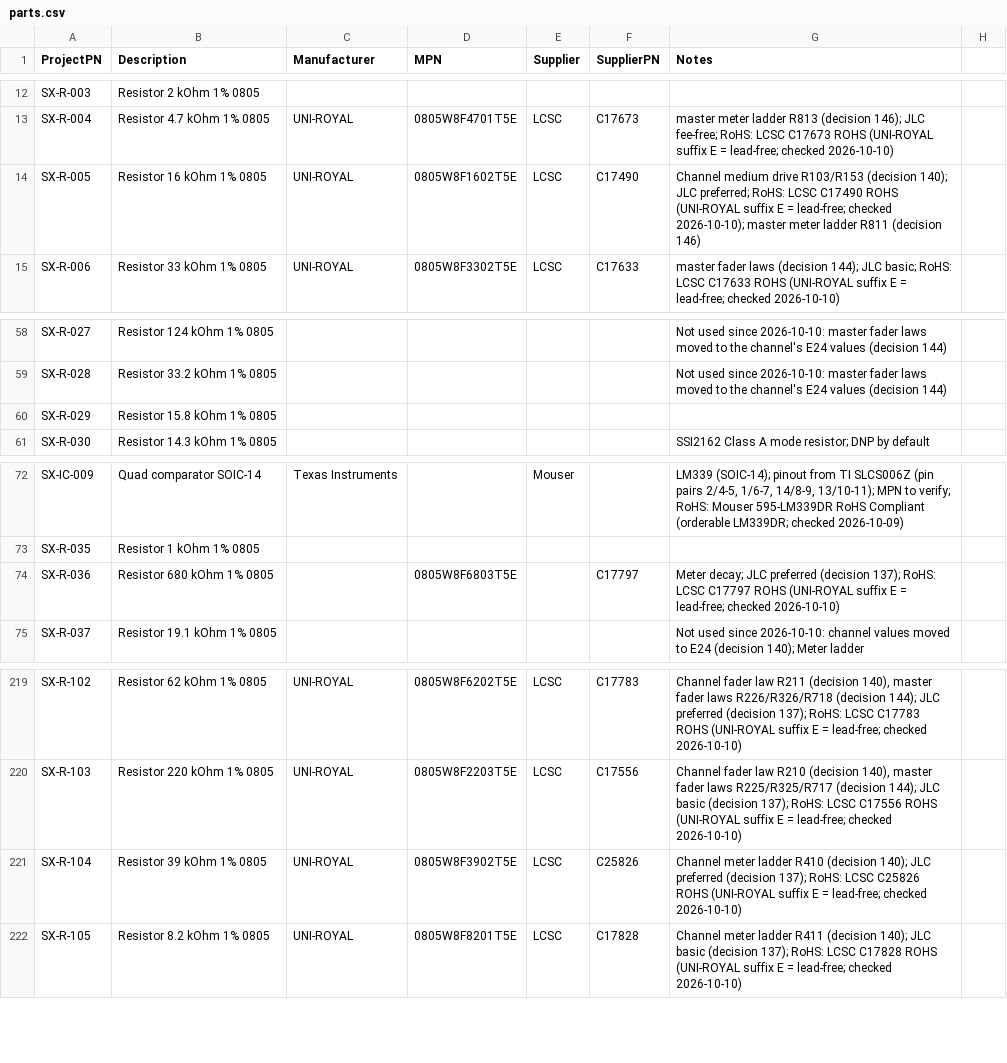
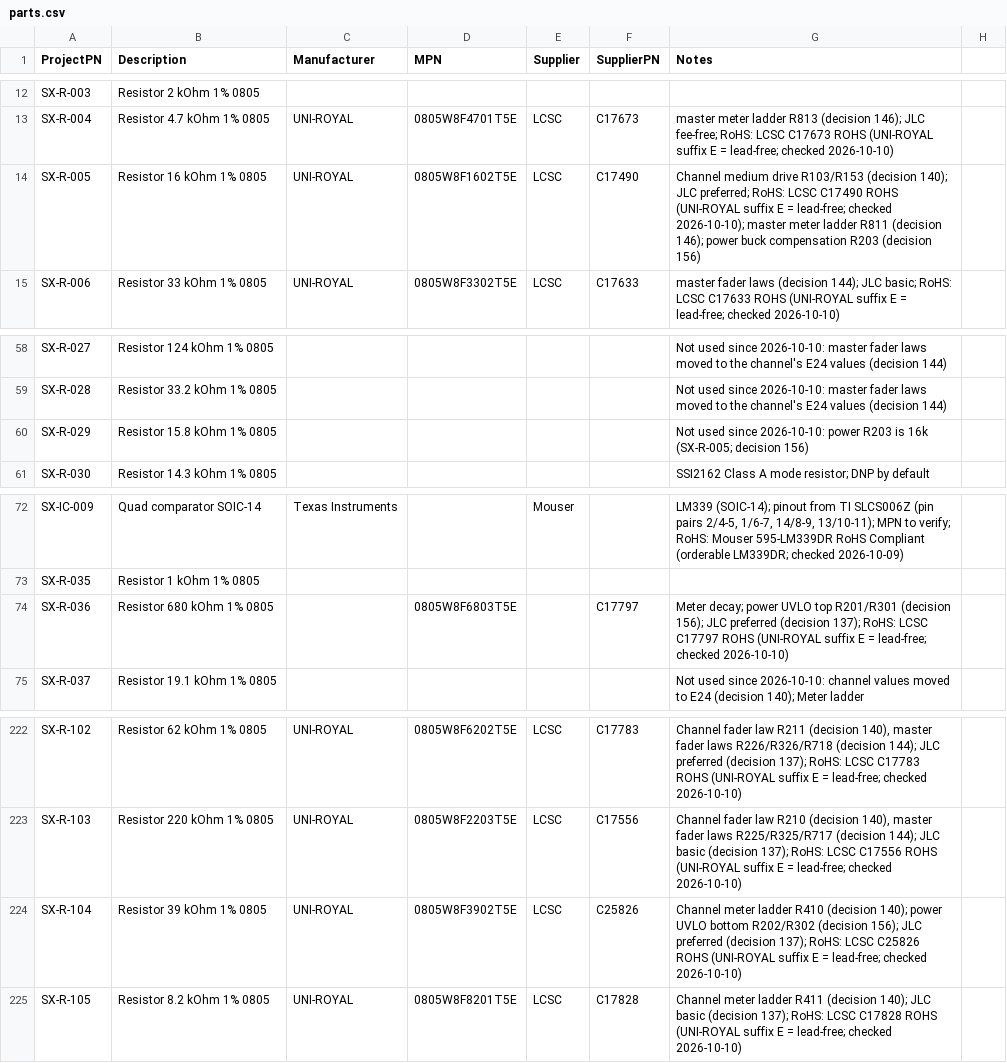
Before and after one commit to plektra/syntsamix, a CSV file: docs/parts.csv, drawn as a sheet; only a part is shown, gaps mark what is left out; the diff covers the shown part only.

```diff
--- a/docs/parts.csv
+++ b/docs/parts.csv
@@ -13,3 +13,3 @@ SX-R-003,Resistor 2 kOhm 1% 0805,,,,,
 SX-R-004,Resistor 4.7 kOhm 1% 0805,UNI-ROYAL,0805W8F4701T5E,LCSC,C17673,master meter ladder R813 (decision 146); JLC fee-free; RoHS: LCSC C17673 ROHS (UNI-ROYAL suffix E = lead-free; checked 2026-10-10)
-SX-R-005,Resistor 16 kOhm 1% 0805,UNI-ROYAL,0805W8F1602T5E,LCSC,C17490,Channel medium drive R103/R153 (decision 140); JLC preferred; RoHS: LCSC C17490 ROHS (UNI-ROYAL suffix E = lead-free; checked 2026-10-10); master meter ladder R811 (decision 146)
+SX-R-005,Resistor 16 kOhm 1% 0805,UNI-ROYAL,0805W8F1602T5E,LCSC,C17490,Channel medium drive R103/R153 (decision 140); JLC preferred; RoHS: LCSC C17490 ROHS (UNI-ROYAL suffix E = lead-free; checked 2026-10-10); master meter ladder R811 (decision 146); power buck compensation R203 (decision 156)
 SX-R-006,Resistor 33 kOhm 1% 0805,UNI-ROYAL,0805W8F3302T5E,LCSC,C17633,master fader laws (decision 144); JLC basic; RoHS: LCSC C17633 ROHS (UNI-ROYAL suffix E = lead-free; checked 2026-10-10)
@@ -59,3 +59,3 @@ SX-R-027,Resistor 124 kOhm 1% 0805,,,,,Not used since 2026-10-10: master fader l
 SX-R-028,Resistor 33.2 kOhm 1% 0805,,,,,Not used since 2026-10-10: master fader laws moved to the channel's E24 values (decision 144)
-SX-R-029,Resistor 15.8 kOhm 1% 0805,,,,,
+SX-R-029,Resistor 15.8 kOhm 1% 0805,,,,,Not used since 2026-10-10: power R203 is 16k (SX-R-005; decision 156)
 SX-R-030,Resistor 14.3 kOhm 1% 0805,,,,,SSI2162 Class A mode resistor; DNP by default
@@ -73,3 +73,3 @@ SX-IC-009,Quad comparator SOIC-14,Texas Instruments,,Mouser,,"LM339 (SOIC-14); p
 SX-R-035,Resistor 1 kOhm 1% 0805,,,,,
-SX-R-036,Resistor 680 kOhm 1% 0805,,0805W8F6803T5E,,C17797,Meter decay; JLC preferred (decision 137); RoHS: LCSC C17797 ROHS (UNI-ROYAL suffix E = lead-free; checked 2026-10-10)
+SX-R-036,Resistor 680 kOhm 1% 0805,,0805W8F6803T5E,,C17797,Meter decay; power UVLO top R201/R301 (decision 156); JLC preferred (decision 137); RoHS: LCSC C17797 ROHS (UNI-ROYAL suffix E = lead-free; checked 2026-10-10)
 SX-R-037,Resistor 19.1 kOhm 1% 0805,,,,,Not used since 2026-10-10: channel values moved to E24 (decision 140); Meter ladder
@@ -220,3 +223,3 @@ SX-R-102,Resistor 62 kOhm 1% 0805,UNI-ROYAL,0805W8F6202T5E,LCSC,C17783,"Channel
 SX-R-103,Resistor 220 kOhm 1% 0805,UNI-ROYAL,0805W8F2203T5E,LCSC,C17556,"Channel fader law R210 (decision 140), master fader laws R225/R325/R717 (decision 144); JLC basic (decision 137); RoHS: LCSC C17556 ROHS (UNI-ROYAL suffix E = lead-free; checked 2026-10-10)"
-SX-R-104,Resistor 39 kOhm 1% 0805,UNI-ROYAL,0805W8F3902T5E,LCSC,C25826,Channel meter ladder R410 (decision 140); JLC preferred (decision 137); RoHS: LCSC C25826 ROHS (UNI-ROYAL suffix E = lead-free; checked 2026-10-10)
+SX-R-104,Resistor 39 kOhm 1% 0805,UNI-ROYAL,0805W8F3902T5E,LCSC,C25826,Channel meter ladder R410 (decision 140); power UVLO bottom R202/R302 (decision 156); JLC preferred (decision 137); RoHS: LCSC C25826 ROHS (UNI-ROYAL suffix E = lead-free; checked 2026-10-10)
 SX-R-105,Resistor 8.2 kOhm 1% 0805,UNI-ROYAL,0805W8F8201T5E,LCSC,C17828,Channel meter ladder R411 (decision 140); JLC basic (decision 137); RoHS: LCSC C17828 ROHS (UNI-ROYAL suffix E = lead-free; checked 2026-10-10)
```
Also changed, not shown: 3 added rows and 16 edited cells elsewhere in this file, docs/costs/prices.csv, 26 other files.
